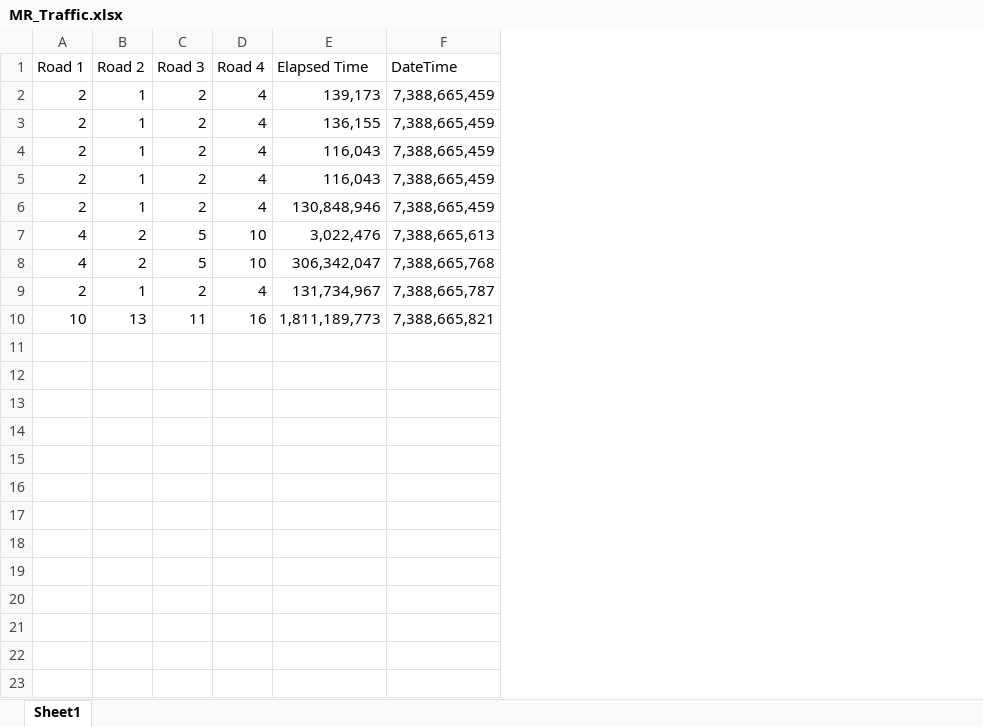
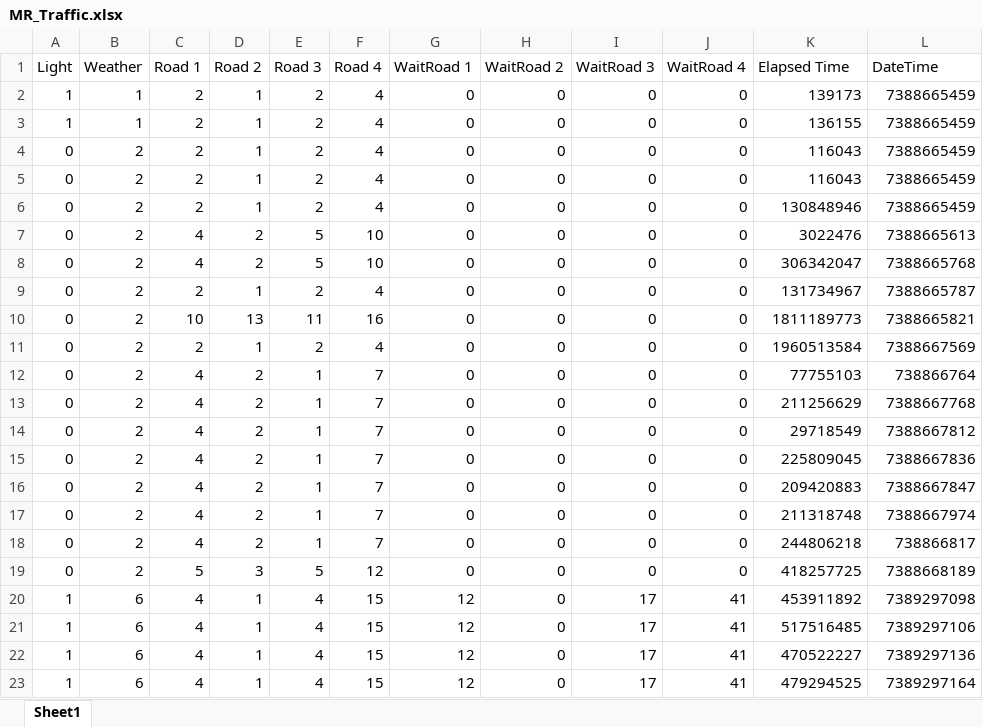
Before and after one commit to MRobalinho/Traffic_simulator, an Excel workbook: MR_Traffic.xlsx, sheet Sheet1, drawn as a sheet; only a part is shown; values as stored, in another font and other column widths than the file's, no borders; addresses are those after the commit; the diff covers the shown part only; the diff names each change by its address in the sheet, - before the commit and + after, or states it on an @@ line.

Commit message:
Add files via upload
Improvements with?
1. Statistic for cars wait time;
2. Seed to random cars;
3. New function to put informations in excel files;

```diff
--- a/MR_Traffic.xlsx (sheet Sheet1)
+++ b/MR_Traffic.xlsx (sheet Sheet1)
+column A (Light), rows 2-10: 1 | 1 | 0 | 0 | 0 | 0 | 0 | 0 | 0
+column B (Weather), rows 2-10: 1 | 1 | 2 | 2 | 2 | 2 | 2 | 2 | 2
+column G (WaitRoad 1), rows 2-10: all 0
+column H (WaitRoad 2), rows 2-10: all 0
+column I (WaitRoad 3), rows 2-10: all 0
+column J (WaitRoad 4), rows 2-10: all 0
-K2 (Elapsed Time): 139,173
+K2 (Elapsed Time): 139173
-L2:L6 (DateTime): 7,388,665,459
+L2:L6 (DateTime): 7388665459
-K3 (Elapsed Time): 136,155
+K3 (Elapsed Time): 136155
-K4:K5 (Elapsed Time): 116,043
+K4:K5 (Elapsed Time): 116043
-K6 (Elapsed Time): 130,848,946
+K6 (Elapsed Time): 130848946
-K7 (Elapsed Time): 3,022,476
+K7 (Elapsed Time): 3022476
-L7 (DateTime): 7,388,665,613
+L7 (DateTime): 7388665613
-K8 (Elapsed Time): 306,342,047
+K8 (Elapsed Time): 306342047
-L8 (DateTime): 7,388,665,768
+L8 (DateTime): 7388665768
-K9 (Elapsed Time): 131,734,967
+K9 (Elapsed Time): 131734967
-L9 (DateTime): 7,388,665,787
+L9 (DateTime): 7388665787
-K10 (Elapsed Time): 1,811,189,773
+K10 (Elapsed Time): 1811189773
-L10 (DateTime): 7,388,665,821
+L10 (DateTime): 7388665821
+row 11: 0 | 2 | 2 | 1 | 2 | 4 | 0 | 0 | 0 | 0 | 1960513584 | 7388667569
+row 12: 0 | 2 | 4 | 2 | 1 | 7 | 0 | 0 | 0 | 0 | 77755103 | 738866764
+row 13: 0 | 2 | 4 | 2 | 1 | 7 | 0 | 0 | 0 | 0 | 211256629 | 7388667768
+row 14: 0 | 2 | 4 | 2 | 1 | 7 | 0 | 0 | 0 | 0 | 29718549 | 7388667812
+row 15: 0 | 2 | 4 | 2 | 1 | 7 | 0 | 0 | 0 | 0 | 225809045 | 7388667836
+row 16: 0 | 2 | 4 | 2 | 1 | 7 | 0 | 0 | 0 | 0 | 209420883 | 7388667847
+row 17: 0 | 2 | 4 | 2 | 1 | 7 | 0 | 0 | 0 | 0 | 211318748 | 7388667974
+row 18: 0 | 2 | 4 | 2 | 1 | 7 | 0 | 0 | 0 | 0 | 244806218 | 738866817
+row 19: 0 | 2 | 5 | 3 | 5 | 12 | 0 | 0 | 0 | 0 | 418257725 | 7388668189
+row 20: 1 | 6 | 4 | 1 | 4 | 15 | 12 | 0 | 17 | 41 | 453911892 | 7389297098
+row 21: 1 | 6 | 4 | 1 | 4 | 15 | 12 | 0 | 17 | 41 | 517516485 | 7389297106
+row 22: 1 | 6 | 4 | 1 | 4 | 15 | 12 | 0 | 17 | 41 | 470522227 | 7389297136
+row 23: 1 | 6 | 4 | 1 | 4 | 15 | 12 | 0 | 17 | 41 | 479294525 | 7389297164
```
Also changed, not shown: 3 added rows elsewhere in this sheet, 24 other files.
